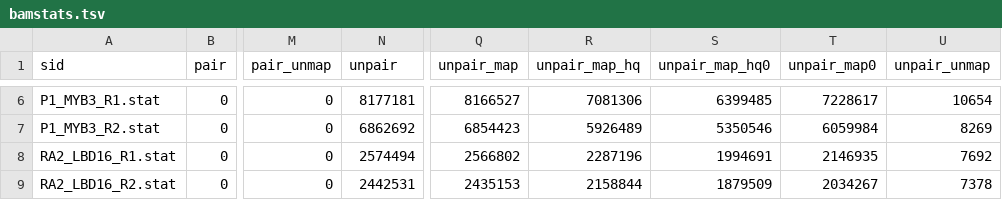
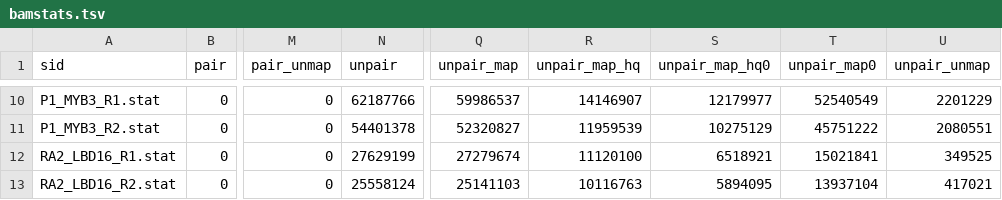
Before and after one commit to orionzhou/chipseq, a TSV file: data/11_qc/cd20a/stats/bamstats.tsv, drawn as a sheet; only a part is shown, gaps mark what is left out; addresses are those after the commit; the diff covers the shown part only; the diff names each change by its address in the sheet, - before the commit and + after, or states it on an @@ line.

```diff
--- a/data/11_qc/cd20a/stats/bamstats.tsv
+++ b/data/11_qc/cd20a/stats/bamstats.tsv
-N10 (unpair): 8177181
+N10 (unpair): 62187766
-Q10 (unpair_map): 8166527
+Q10 (unpair_map): 59986537
-R10 (unpair_map_hq): 7081306
+R10 (unpair_map_hq): 14146907
-S10 (unpair_map_hq0): 6399485
+S10 (unpair_map_hq0): 12179977
-T10 (unpair_map0): 7228617
+T10 (unpair_map0): 52540549
-U10 (unpair_unmap): 10654
+U10 (unpair_unmap): 2201229
-N11 (unpair): 6862692
+N11 (unpair): 54401378
-Q11 (unpair_map): 6854423
+Q11 (unpair_map): 52320827
-R11 (unpair_map_hq): 5926489
+R11 (unpair_map_hq): 11959539
-S11 (unpair_map_hq0): 5350546
+S11 (unpair_map_hq0): 10275129
-T11 (unpair_map0): 6059984
+T11 (unpair_map0): 45751222
-U11 (unpair_unmap): 8269
+U11 (unpair_unmap): 2080551
-N12 (unpair): 2574494
+N12 (unpair): 27629199
-Q12 (unpair_map): 2566802
+Q12 (unpair_map): 27279674
-R12 (unpair_map_hq): 2287196
+R12 (unpair_map_hq): 11120100
-S12 (unpair_map_hq0): 1994691
+S12 (unpair_map_hq0): 6518921
-T12 (unpair_map0): 2146935
+T12 (unpair_map0): 15021841
-U12 (unpair_unmap): 7692
+U12 (unpair_unmap): 349525
-N13 (unpair): 2442531
+N13 (unpair): 25558124
-Q13 (unpair_map): 2435153
+Q13 (unpair_map): 25141103
-R13 (unpair_map_hq): 2158844
+R13 (unpair_map_hq): 10116763
-S13 (unpair_map_hq0): 1879509
+S13 (unpair_map_hq0): 5894095
-T13 (unpair_map0): 2034267
+T13 (unpair_map0): 13937104
-U13 (unpair_unmap): 7378
+U13 (unpair_unmap): 417021
```
Also changed, not shown: 4 added rows and 24 edited cells elsewhere in this file, data/11_qc/cd20a/00.meta.tsv, 4 other files.
